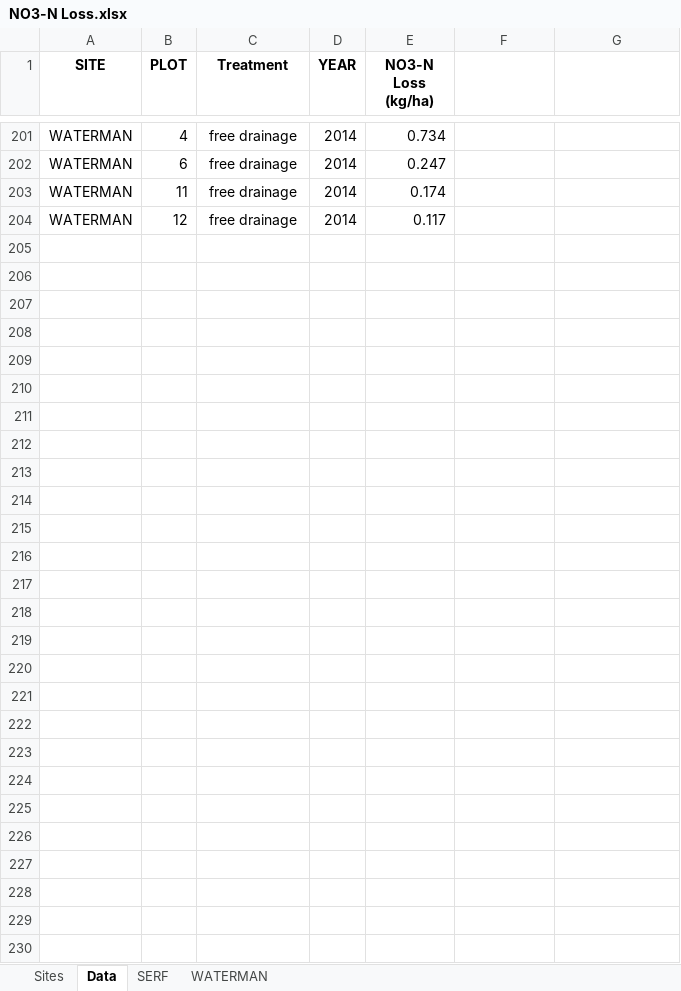
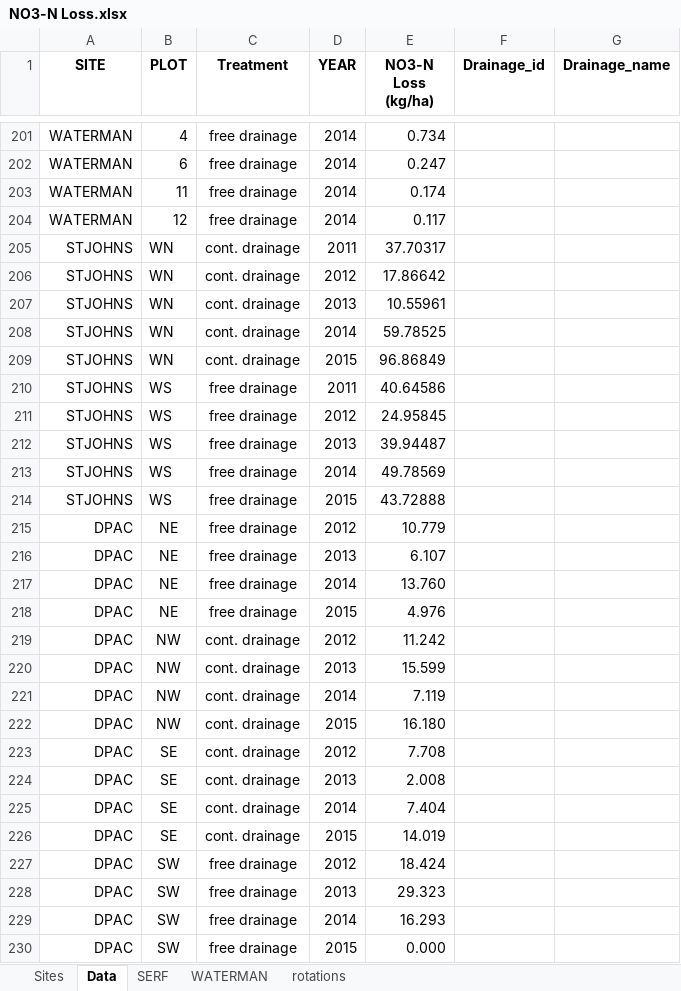
Before and after one commit to CSCAP/Sustainable_Corn_Paper, an Excel workbook: NO3-N Loss.xlsx, sheet Data, drawn as a sheet; only a part is shown, gaps mark what is left out; values as stored, in another font and other column widths than the file's, no borders; the diff names each change by its address in the sheet, - before the commit and + after, or states it on an @@ line.

```diff
--- a/NO3-N Loss.xlsx (sheet Data)
+++ b/NO3-N Loss.xlsx (sheet Data)
+sheet tab: rotations
-F1: (empty)
+F1: Drainage_id
-G1: (empty)
+G1: Drainage_name
+row 205: STJOHNS | WN | cont. drainage | 2011 | 37.70317
+row 206: STJOHNS | WN | cont. drainage | 2012 | 17.86642
+row 207: STJOHNS | WN | cont. drainage | 2013 | 10.55961
+row 208: STJOHNS | WN | cont. drainage | 2014 | 59.78525
+row 209: STJOHNS | WN | cont. drainage | 2015 | 96.86849
+row 210: STJOHNS | WS | free drainage | 2011 | 40.64586
+row 211: STJOHNS | WS | free drainage | 2012 | 24.95845
+row 212: STJOHNS | WS | free drainage | 2013 | 39.94487
+row 213: STJOHNS | WS | free drainage | 2014 | 49.78569
+row 214: STJOHNS | WS | free drainage | 2015 | 43.72888
+row 215: DPAC | NE | free drainage | 2012 | 10.779
+row 216: DPAC | NE | free drainage | 2013 | 6.107
+row 217: DPAC | NE | free drainage | 2014 | 13.760
+row 218: DPAC | NE | free drainage | 2015 | 4.976
+row 219: DPAC | NW | cont. drainage | 2012 | 11.242
+row 220: DPAC | NW | cont. drainage | 2013 | 15.599
+row 221: DPAC | NW | cont. drainage | 2014 | 7.119
+row 222: DPAC | NW | cont. drainage | 2015 | 16.180
+row 223: DPAC | SE | cont. drainage | 2012 | 7.708
+row 224: DPAC | SE | cont. drainage | 2013 | 2.008
+row 225: DPAC | SE | cont. drainage | 2014 | 7.404
+row 226: DPAC | SE | cont. drainage | 2015 | 14.019
+row 227: DPAC | SW | free drainage | 2012 | 18.424
+row 228: DPAC | SW | free drainage | 2013 | 29.323
+row 229: DPAC | SW | free drainage | 2014 | 16.293
+row 230: DPAC | SW | free drainage | 2015 | 0.000
```
Also changed, not shown: sheet Sites, Data/flow/DPAC/DPAC Water Quality Data 2017.xlsx, 21 other files.
